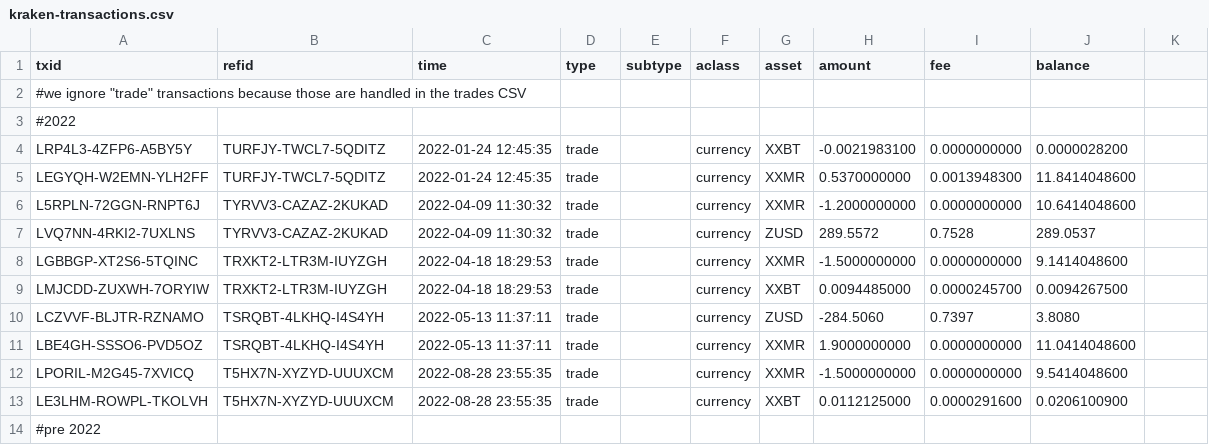
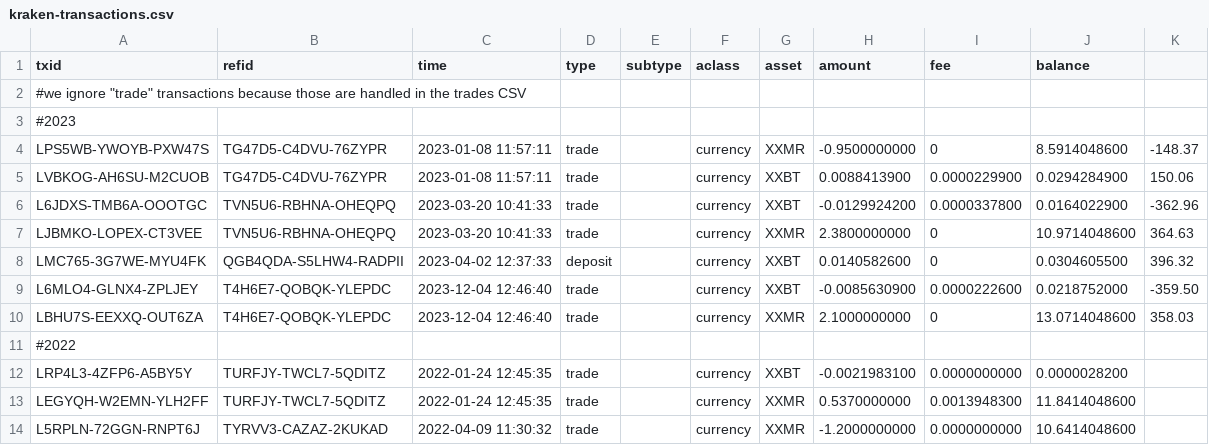
Before and after one commit to theshoeshiner/cryptools, a CSV file: src/main/resources/org/thshsh/crypt/tax/2023/kraken-transactions.csv, drawn as a sheet; only a part is shown; the shorter side is filled out with more unchanged rows.

```diff
--- a/src/main/resources/org/thshsh/crypt/tax/2023/kraken-transactions.csv
+++ b/src/main/resources/org/thshsh/crypt/tax/2023/kraken-transactions.csv
@@ -2,2 +2,10 @@
 #we ignore "trade" transactions because those are handled in the trades CSV
+#2023
+"LPS5WB-YWOYB-PXW47S","TG47D5-C4DVU-76ZYPR","2023-01-08 11:57:11","trade","","currency","XXMR",-0.9500000000,0,8.5914048600,-148.37
+"LVBKOG-AH6SU-M2CUOB","TG47D5-C4DVU-76ZYPR","2023-01-08 11:57:11","trade","","currency","XXBT",0.0088413900,0.0000229900,0.0294284900,150.06
+"L6JDXS-TMB6A-OOOTGC","TVN5U6-RBHNA-OHEQPQ","2023-03-20 10:41:33","trade","","currency","XXBT",-0.0129924200,0.0000337800,0.0164022900,-362.96
+"LJBMKO-LOPEX-CT3VEE","TVN5U6-RBHNA-OHEQPQ","2023-03-20 10:41:33","trade","","currency","XXMR",2.3800000000,0,10.9714048600,364.63
+"LMC765-3G7WE-MYU4FK","QGB4QDA-S5LHW4-RADPII","2023-04-02 12:37:33","deposit","","currency","XXBT",0.0140582600,0,0.0304605500,396.32
+"L6MLO4-GLNX4-ZPLJEY","T4H6E7-QOBQK-YLEPDC","2023-12-04 12:46:40","trade","","currency","XXBT",-0.0085630900,0.0000222600,0.0218752000,-359.50
+"LBHU7S-EEXXQ-OUT6ZA","T4H6E7-QOBQK-YLEPDC","2023-12-04 12:46:40","trade","","currency","XXMR",2.1000000000,0,13.0714048600,358.03
 #2022
```
Also changed, not shown: src/main/resources/org/thshsh/crypt/tax/2023/bittrex-trades.csv, src/main/resources/org/thshsh/crypt/tax/2023/bittrex-withdrawals.csv, 11 other files.
